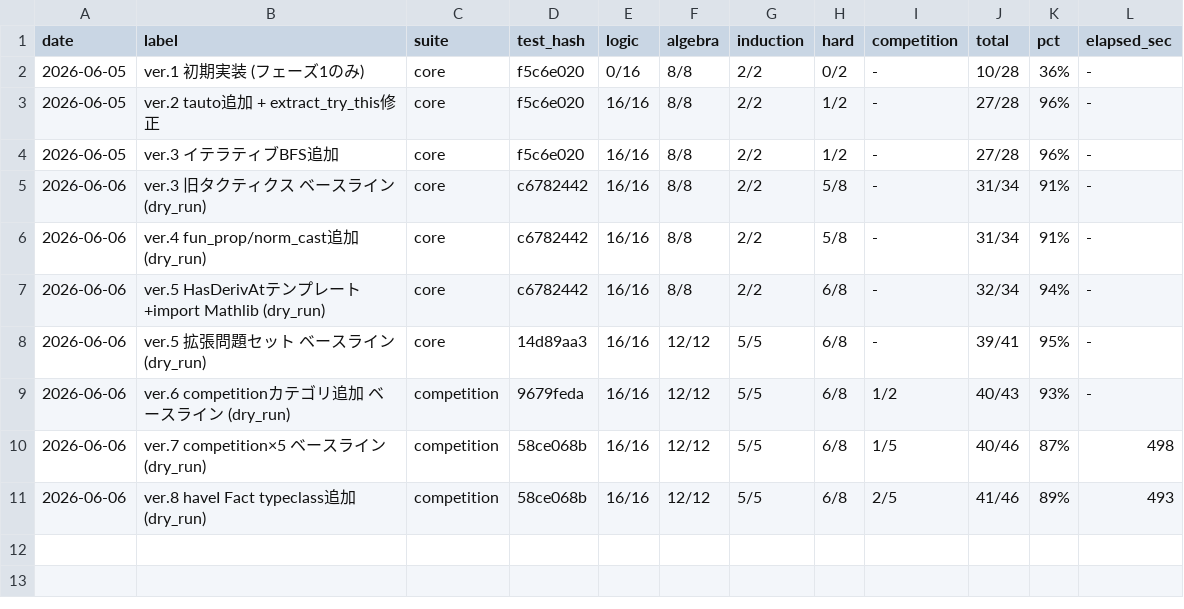
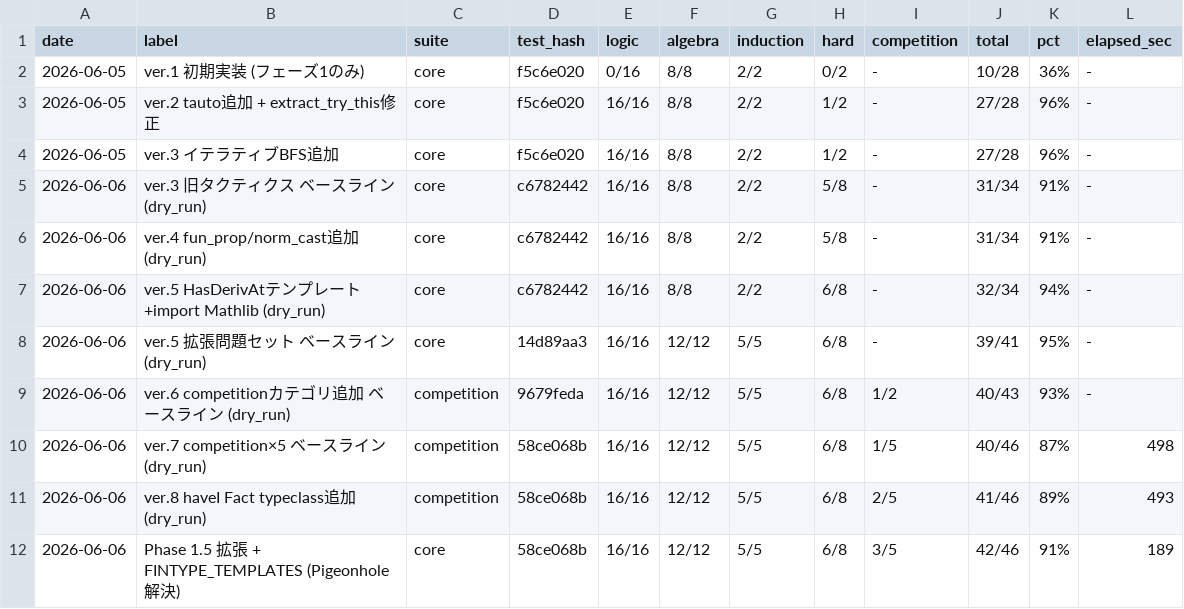
Before and after one commit to manman4/LeanMathAtlas, a CSV file: tools/bench_log.csv, drawn as a sheet; the diff names each change by its address in the sheet, - before the commit and + after, or states it on an @@ line.

```diff
--- a/tools/bench_log.csv
+++ b/tools/bench_log.csv
+row 12: 2026-06-06 | Phase 1.5 拡張 + FINTYPE_TEMPLATES (Pigeonhole 解決) | core | 58ce068b | 16/16 | 12/12 | 5/5 | 6/8 | 3/5 | 42/46 | 91% | 189
```
Also changed, not shown: 4 other files.
